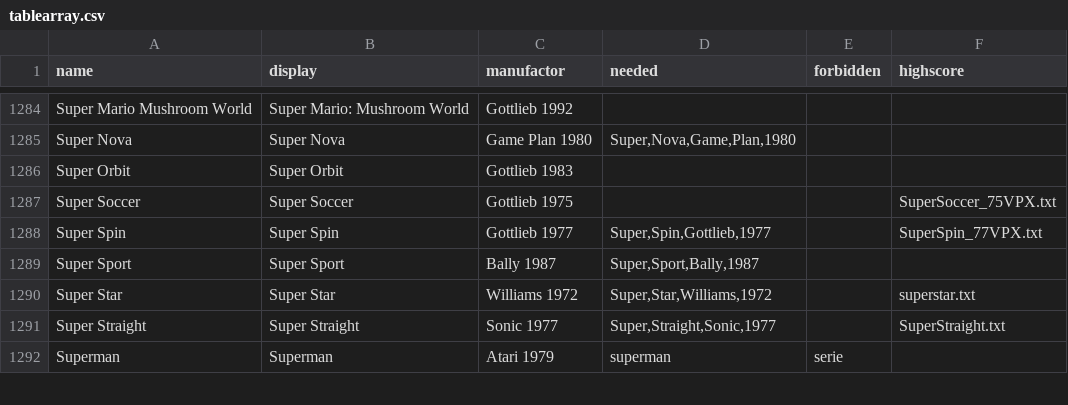
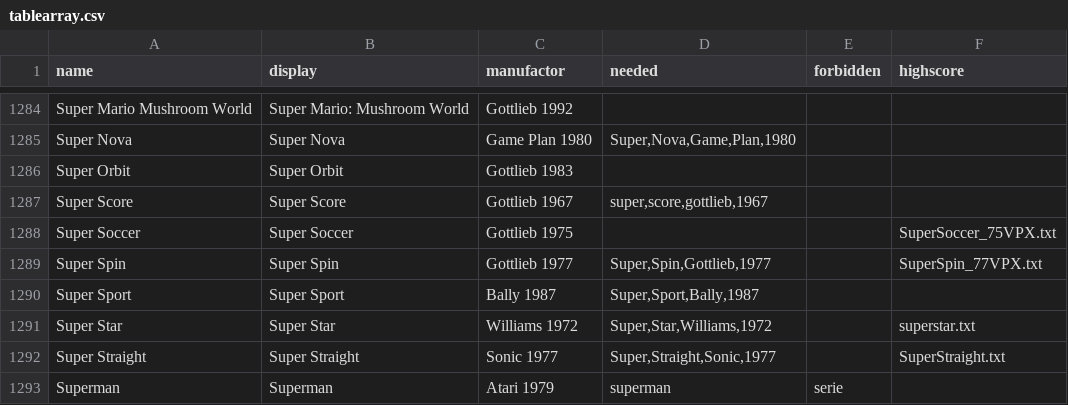
Before and after one commit to BA5T1/tablearray, a CSV file: tablearray.csv, drawn as a sheet; only a part is shown, gaps mark what is left out; the diff names each change by its address in the sheet, - before the commit and + after, or states it on an @@ line.

Commit message:
Update tablearray.csv

```diff
--- a/tablearray.csv
+++ b/tablearray.csv
+row 1287: Super Score | Super Score | Gottlieb 1967 | super,score,gottlieb,1967
```
